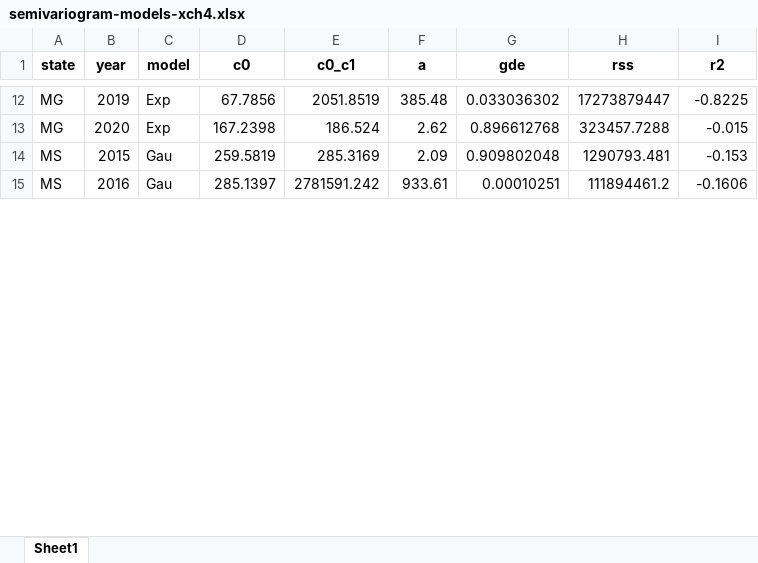
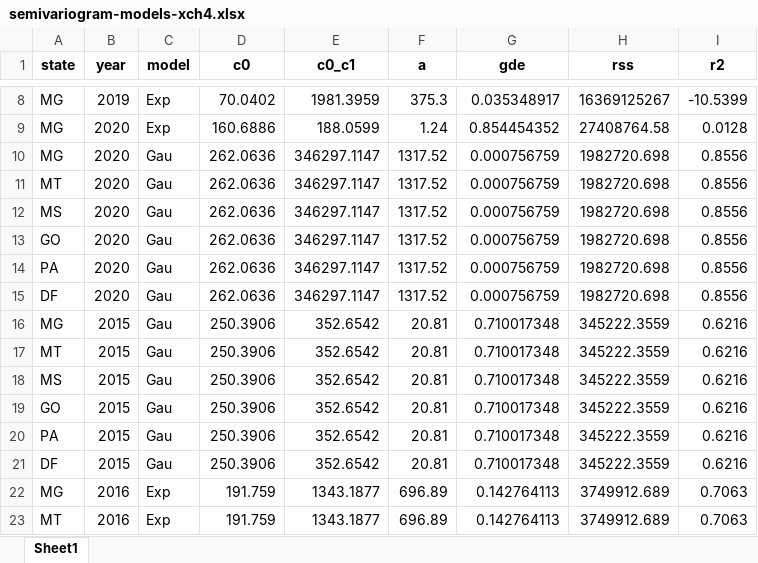
Before and after one commit to phedroo/pibic-pedro-oliveira, an Excel workbook: output/semivariogram-models-xch4.xlsx, sheet Sheet1, drawn as a sheet; only a part is shown, gaps mark what is left out; values as stored, in another font and other column widths than the file's, no borders; removed rows and columns are numbered as before the commit, all else as after; the diff covers the shown part only; the diff names each change by its address in the sheet, - before the commit and + after, or states it on an @@ line.

Commit message:
outputs novos

```diff
--- a/output/semivariogram-models-xch4.xlsx (sheet Sheet1)
+++ b/output/semivariogram-models-xch4.xlsx (sheet Sheet1)
-D8 (c0): 67.7856
+D8 (c0): 70.0402
-E8 (c0_c1): 2051.8519
+E8 (c0_c1): 1981.3959
-F8 (a): 385.48
+F8 (a): 375.3
-G8 (gde): 0.033036302
+G8 (gde): 0.035348917
-H8 (rss): 17273879447
+H8 (rss): 16369125267
-I8 (r2): -0.8225
+I8 (r2): -10.5399
-D9 (c0): 167.2398
+D9 (c0): 160.6886
-E9 (c0_c1): 186.524
+E9 (c0_c1): 188.0599
-F9 (a): 2.62
+F9 (a): 1.24
-G9 (gde): 0.896612768
+G9 (gde): 0.854454352
-H9 (rss): 323457.7288
+H9 (rss): 27408764.58
-I9 (r2): -0.015
+I9 (r2): 0.0128
+row 10: MG | 2020 | Gau | 262.0636 | 346297.1147 | 1317.52 | 0.000756759 | 1982720.698 | 0.8556
+row 11: MT | 2020 | Gau | 262.0636 | 346297.1147 | 1317.52 | 0.000756759 | 1982720.698 | 0.8556
+row 12: MS | 2020 | Gau | 262.0636 | 346297.1147 | 1317.52 | 0.000756759 | 1982720.698 | 0.8556
+row 13: GO | 2020 | Gau | 262.0636 | 346297.1147 | 1317.52 | 0.000756759 | 1982720.698 | 0.8556
+row 14: PA | 2020 | Gau | 262.0636 | 346297.1147 | 1317.52 | 0.000756759 | 1982720.698 | 0.8556
+row 15: DF | 2020 | Gau | 262.0636 | 346297.1147 | 1317.52 | 0.000756759 | 1982720.698 | 0.8556
+row 16: MG | 2015 | Gau | 250.3906 | 352.6542 | 20.81 | 0.710017348 | 345222.3559 | 0.6216
+row 17: MT | 2015 | Gau | 250.3906 | 352.6542 | 20.81 | 0.710017348 | 345222.3559 | 0.6216
-D18 (c0): 259.5819
+D18 (c0): 250.3906
-E18 (c0_c1): 285.3169
+E18 (c0_c1): 352.6542
-F18 (a): 2.09
+F18 (a): 20.81
-G18 (gde): 0.909802048
+G18 (gde): 0.710017348
-H18 (rss): 1290793.481
+H18 (rss): 345222.3559
-I18 (r2): -0.153
+I18 (r2): 0.6216
-row 15: MS | 2016 | Gau | 285.1397 | 2781591.242 | 933.61 | 0.00010251 | 111894461.2 | -0.1606
+row 19: GO | 2015 | Gau | 250.3906 | 352.6542 | 20.81 | 0.710017348 | 345222.3559 | 0.6216
+row 20: PA | 2015 | Gau | 250.3906 | 352.6542 | 20.81 | 0.710017348 | 345222.3559 | 0.6216
+row 21: DF | 2015 | Gau | 250.3906 | 352.6542 | 20.81 | 0.710017348 | 345222.3559 | 0.6216
+row 22: MG | 2016 | Exp | 191.759 | 1343.1877 | 696.89 | 0.142764113 | 3749912.689 | 0.7063
+row 23: MT | 2016 | Exp | 191.759 | 1343.1877 | 696.89 | 0.142764113 | 3749912.689 | 0.7063
```
Also changed, not shown: 35 added rows, 20 removed rows and 36 edited cells elsewhere in this sheet, output/estat-desc-sif.xlsx, output/estat-desc-xch4.xlsx, 3 other files.
